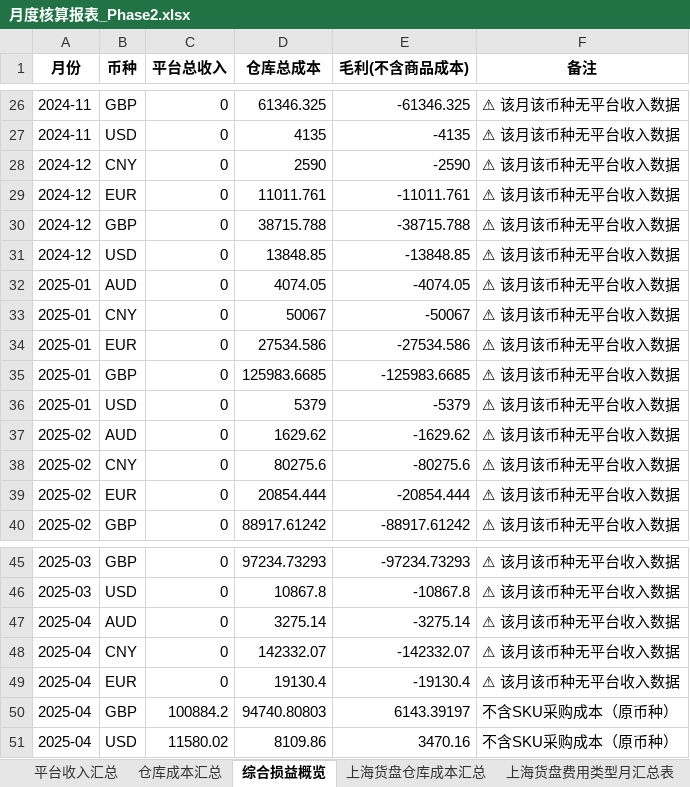
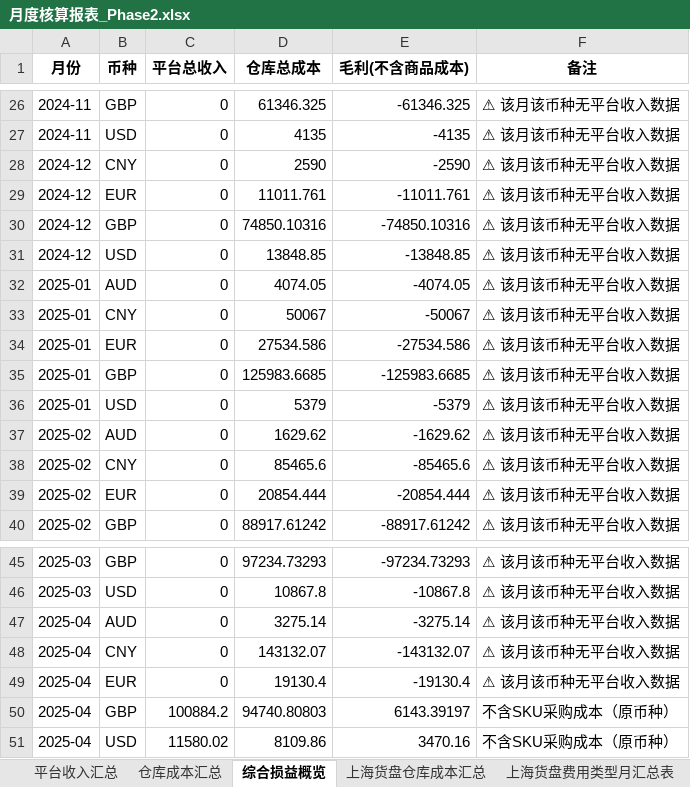
Before and after one commit to zkh0928/CB-Settlement, an Excel workbook: output/月度核算报表_Phase2.xlsx, sheet 综合损益概览, drawn as a sheet; only a part is shown, gaps mark what is left out; values as stored, in another font and other column widths than the file's, no borders; the diff covers the shown part only; the diff names each change by its address in the sheet, - before the commit and + after, or states it on an @@ line.

```diff
--- a/output/月度核算报表_Phase2.xlsx (sheet 综合损益概览)
+++ b/output/月度核算报表_Phase2.xlsx (sheet 综合损益概览)
-D30 (仓库总成本): 38715.788
+D30 (仓库总成本): 74850.10316
-E30 (毛利(不含商品成本)): -38715.788
+E30 (毛利(不含商品成本)): -74850.10316
-D38 (仓库总成本): 80275.6
+D38 (仓库总成本): 85465.6
-E38 (毛利(不含商品成本)): -80275.6
+E38 (毛利(不含商品成本)): -85465.6
-D48 (仓库总成本): 142332.07
+D48 (仓库总成本): 143132.07
-E48 (毛利(不含商品成本)): -142332.07
+E48 (毛利(不含商品成本)): -143132.07
```
Also changed, not shown: 19 edited cells elsewhere in this sheet, sheet 仓库成本汇总, sheet 上海货盘仓库成本汇总, sheet 上海货盘费用类型月汇总表, 2 other files.
